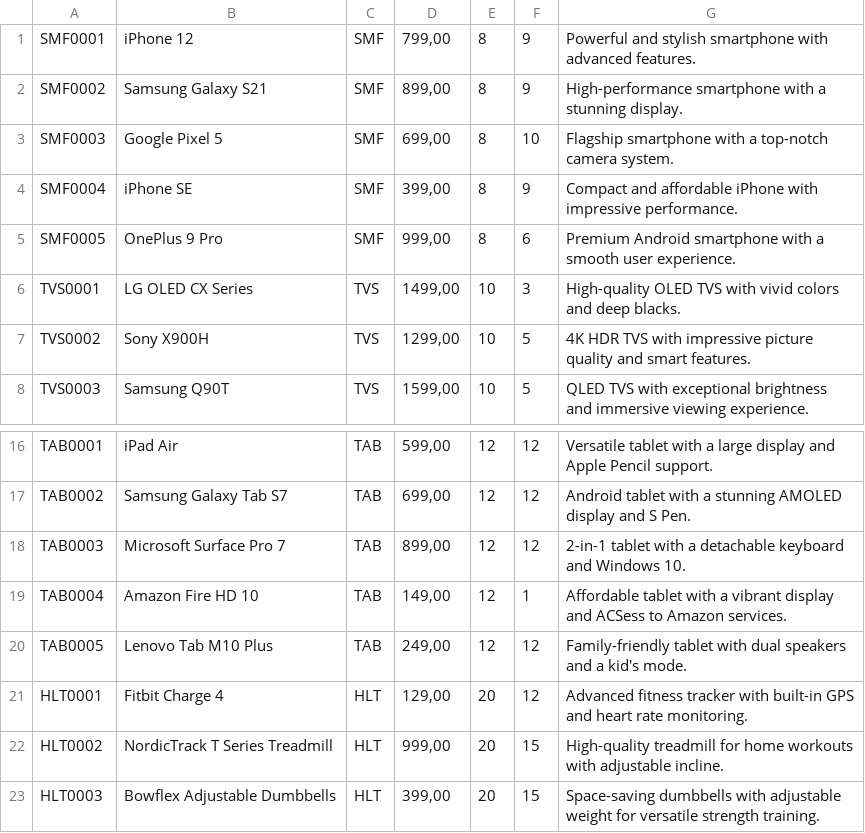
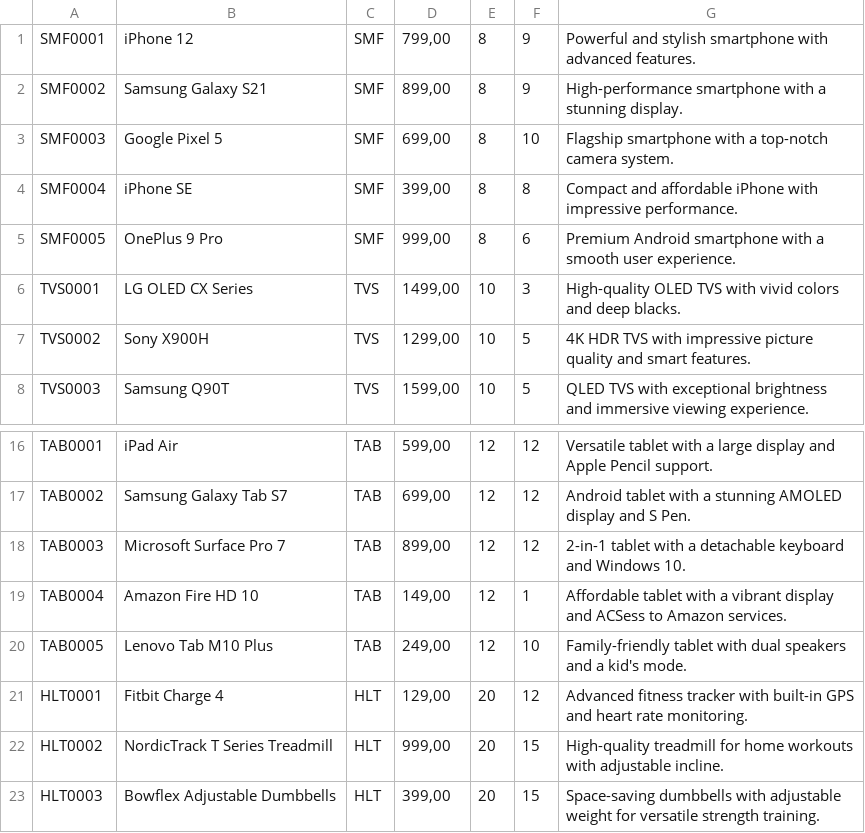
Before and after one commit to golderosDR/Online-store, a CSV file: Databases/productDB/Products.csv, drawn as a sheet; only a part is shown, gaps mark what is left out.

```diff
--- a/Databases/productDB/Products.csv
+++ b/Databases/productDB/Products.csv
@@ -3,3 +3,3 @@ SMF0002;Samsung Galaxy S21;SMF;899,00;8;9;High-performance smartphone with a stu
 SMF0003;Google Pixel 5;SMF;699,00;8;10;Flagship smartphone with a top-notch camera system.
-SMF0004;iPhone SE;SMF;399,00;8;9;Compact and affordable iPhone with impressive performance.
+SMF0004;iPhone SE;SMF;399,00;8;8;Compact and affordable iPhone with impressive performance.
 SMF0005;OnePlus 9 Pro;SMF;999,00;8;6;Premium Android smartphone with a smooth user experience.
@@ -19,3 +19,3 @@ TAB0003;Microsoft Surface Pro 7;TAB;899,00;12;12;2-in-1 tablet with a detachable
 TAB0004;Amazon Fire HD 10;TAB;149,00;12;1;Affordable tablet with a vibrant display and ACSess to Amazon services.
-TAB0005;Lenovo Tab M10 Plus;TAB;249,00;12;12;Family-friendly tablet with dual speakers and a kid's mode.
+TAB0005;Lenovo Tab M10 Plus;TAB;249,00;12;10;Family-friendly tablet with dual speakers and a kid's mode.
 HLT0001;Fitbit Charge 4;HLT;129,00;20;12;Advanced fitness tracker with built-in GPS and heart rate monitoring.
```
Also changed, not shown: 4 other files.
